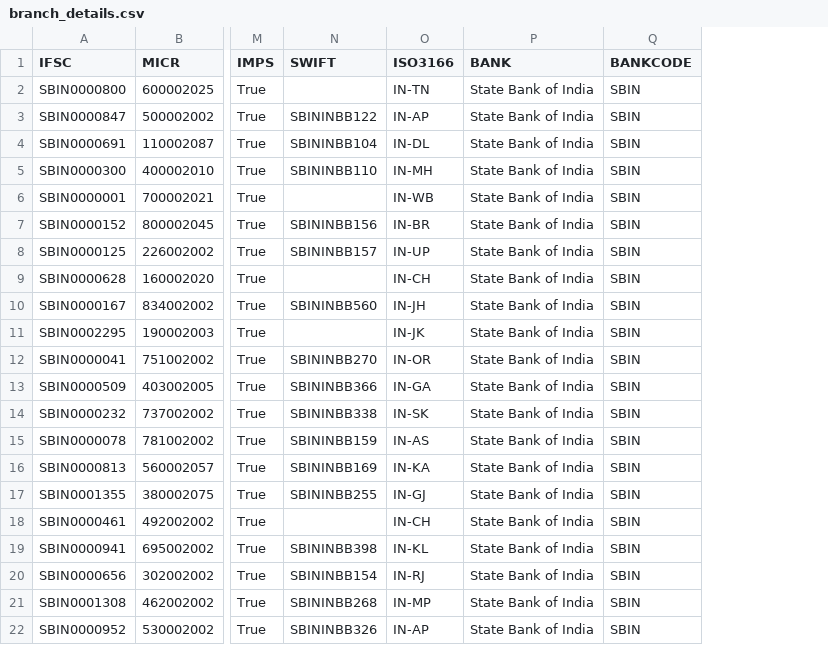
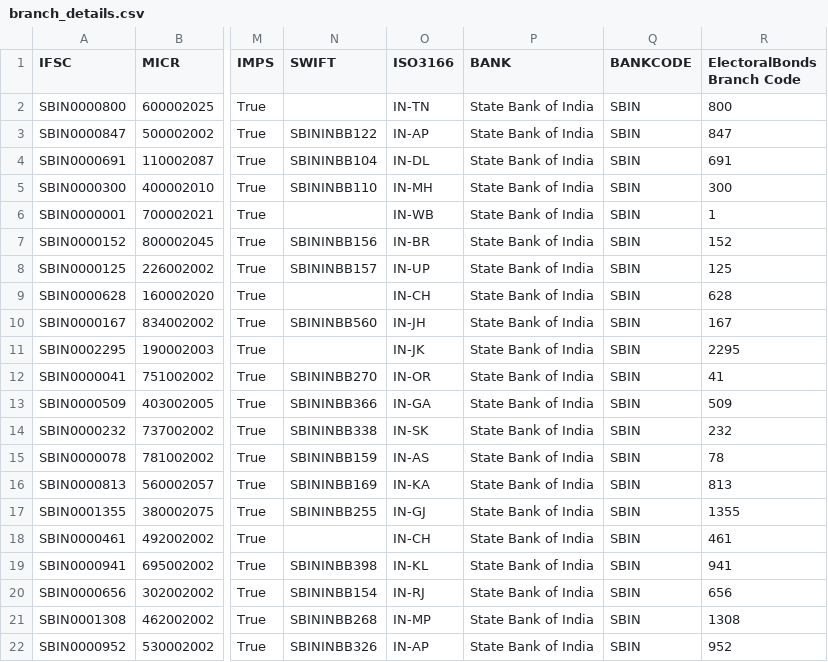
Before and after one commit to DigitalIndiaArchiver/ElectoralBondsData, a CSV file: data/branch_details.csv, drawn as a sheet; only a part is shown, gaps mark what is left out; the diff names each change by its address in the sheet, - before the commit and + after, or states it on an @@ line.

Commit message:
Add Branch code for joining

```diff
--- a/data/branch_details.csv
+++ b/data/branch_details.csv
+column R (ElectoralBonds Branch Code), rows 2-22: 800 | 847 | 691 | 300 | 1 | 152 | 125 | 628 | 167 | 2295 | 41 | 509 | 232 | 78 | 813 | 1355 | 461 | 941 | 656 | 1308 | 952
```
